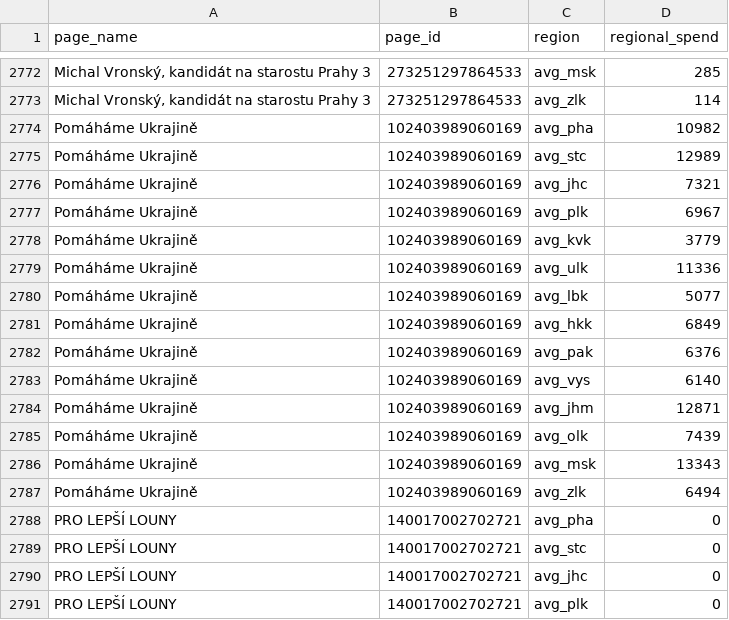
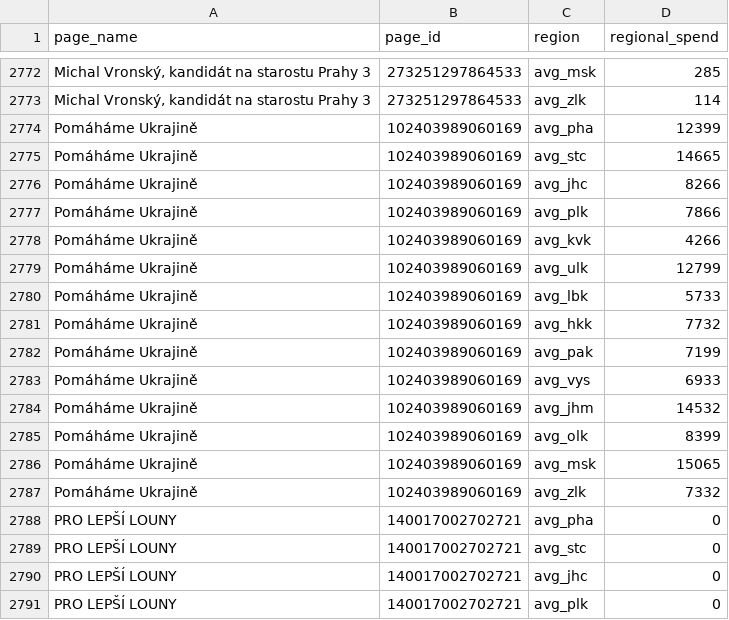
Before and after one commit to opop999/TI_monitoring_fb_political_ads_2022, a CSV file: data/summary_tables/regional_spenders.csv, drawn as a sheet; only a part is shown, gaps mark what is left out; the diff covers the shown part only; the diff names each change by its address in the sheet, - before the commit and + after, or states it on an @@ line.

```diff
--- a/data/summary_tables/regional_spenders.csv
+++ b/data/summary_tables/regional_spenders.csv
-D2774 (regional_spend): 10982
+D2774 (regional_spend): 12399
-D2775 (regional_spend): 12989
+D2775 (regional_spend): 14665
-D2776 (regional_spend): 7321
+D2776 (regional_spend): 8266
-D2777 (regional_spend): 6967
+D2777 (regional_spend): 7866
-D2778 (regional_spend): 3779
+D2778 (regional_spend): 4266
-D2779 (regional_spend): 11336
+D2779 (regional_spend): 12799
-D2780 (regional_spend): 5077
+D2780 (regional_spend): 5733
-D2781 (regional_spend): 6849
+D2781 (regional_spend): 7732
-D2782 (regional_spend): 6376
+D2782 (regional_spend): 7199
-D2783 (regional_spend): 6140
+D2783 (regional_spend): 6933
-D2784 (regional_spend): 12871
+D2784 (regional_spend): 14532
-D2785 (regional_spend): 7439
+D2785 (regional_spend): 8399
-D2786 (regional_spend): 13343
+D2786 (regional_spend): 15065
-D2787 (regional_spend): 6494
+D2787 (regional_spend): 7332
```
Also changed, not shown: 84 edited cells elsewhere in this file, data/summary_tables/merged_summary.csv, 4 other files.
